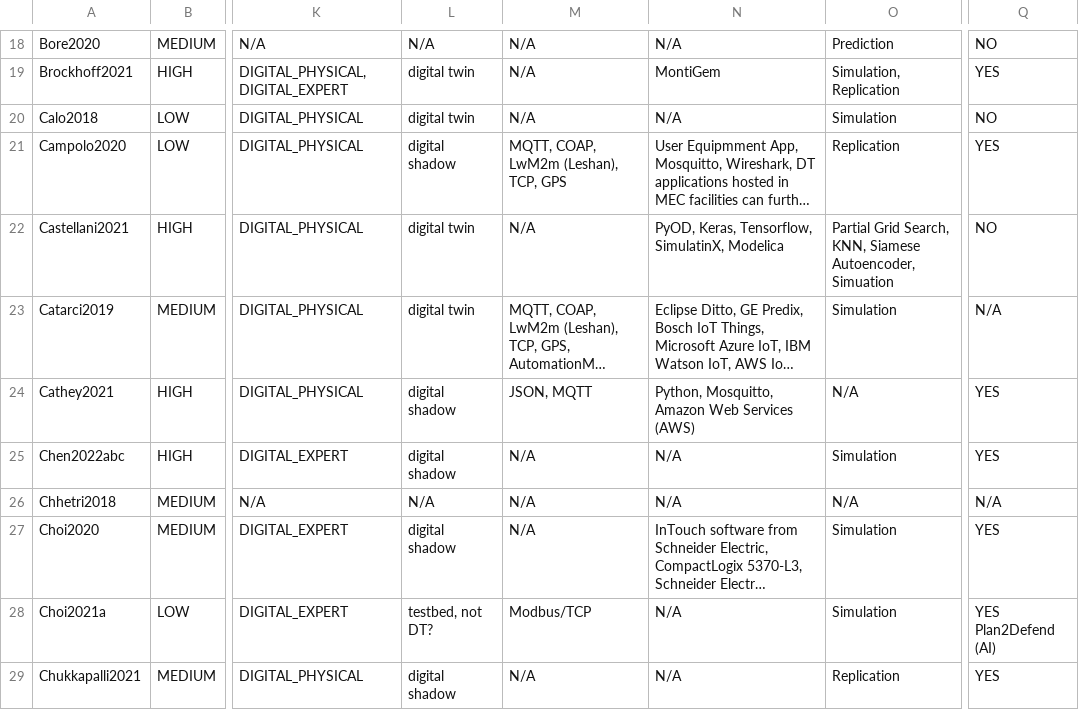
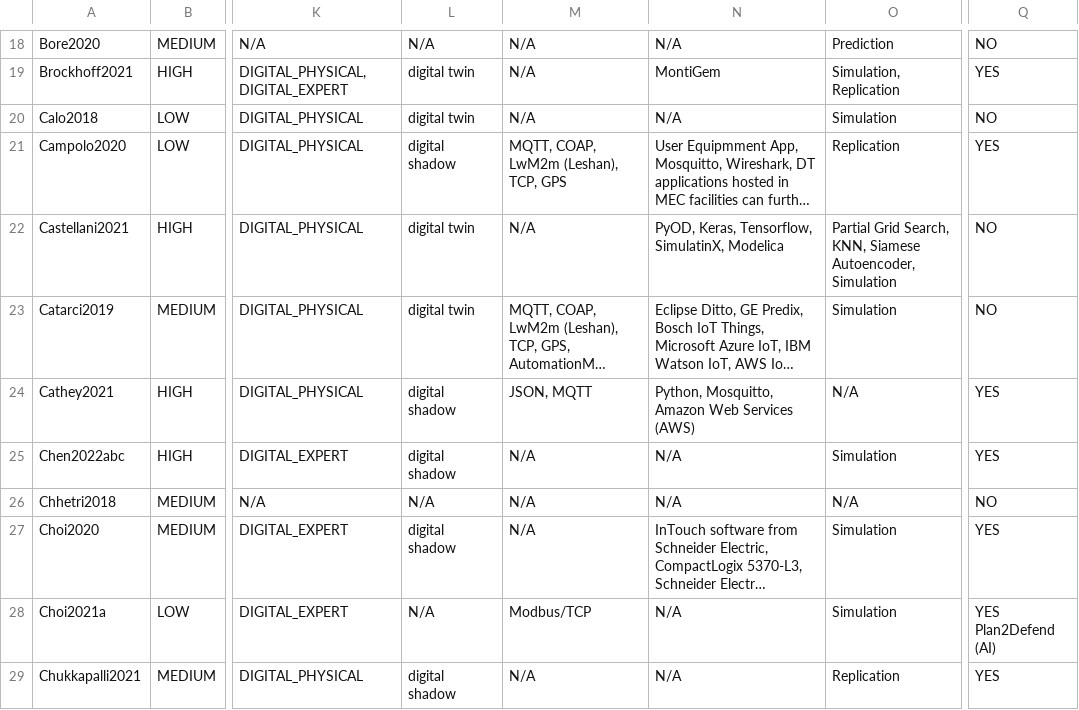
Before and after one commit to philipempl/DT4SEC, a CSV file: extraction/coding_raw.csv, drawn as a sheet; only a part is shown, gaps mark what is left out; long unchanged cells end in …; the diff covers the shown part only; the diff names each change by its address in the sheet, - before the commit and + after, or states it on an @@ line.

```diff
--- a/extraction/coding_raw.csv
+++ b/extraction/coding_raw.csv
-O22: …Siamese Autoencoder, Simuation
+O22: …Siamese Autoencoder, Simulation
-Q23: N/A
+Q23: NO
-Q26: N/A
+Q26: NO
-L28: testbed, not DT?
+L28: N/A
```
Also changed, not shown: 2 added rows, 1 removed row and 99 edited cells elsewhere in this file, screen.csv, 4 other files.
